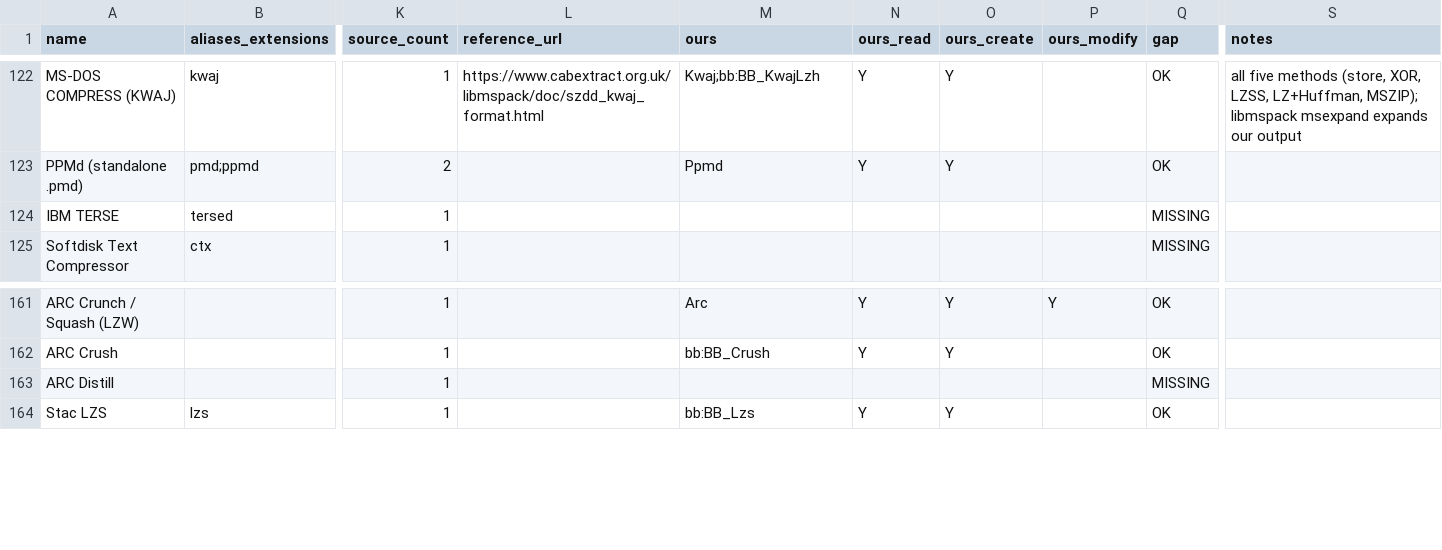
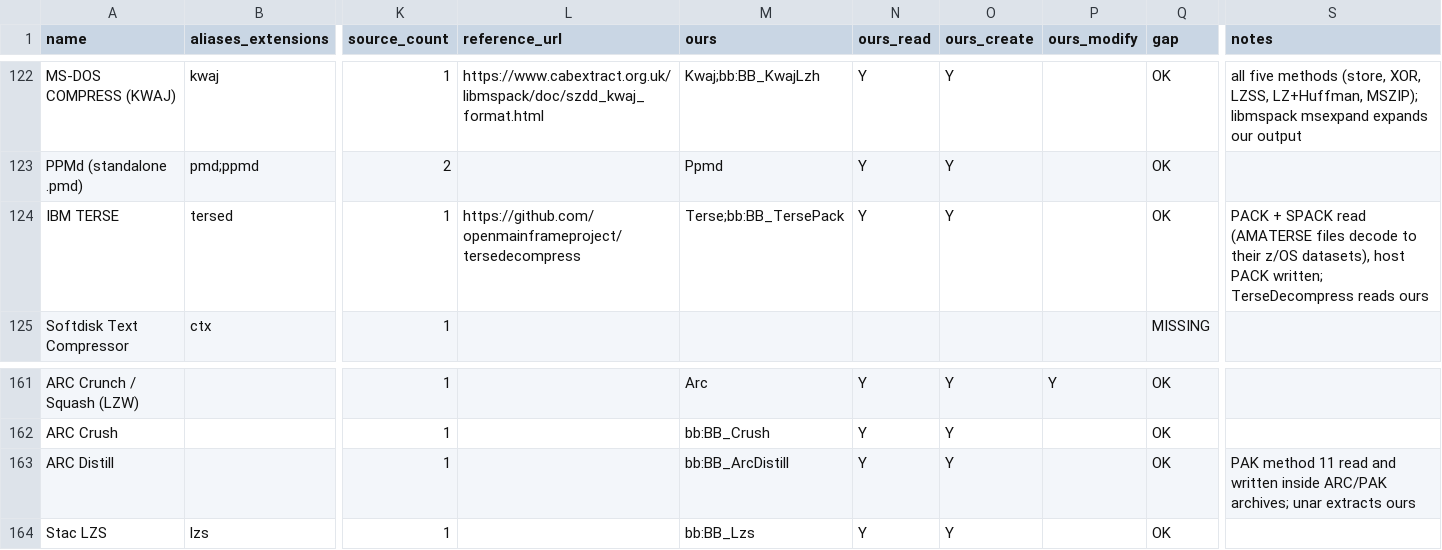
Before and after one commit to Hawkynt/CompressionWorkbench, a CSV file: docs/catalogue/reference-formats.csv, drawn as a sheet; only a part is shown, gaps mark what is left out; the diff names each change by its address in the sheet, - before the commit and + after, or states it on an @@ line.

Commit message:
* catalogue, support matrix and benchmarks for Distill and TERSE

```diff
--- a/docs/catalogue/reference-formats.csv
+++ b/docs/catalogue/reference-formats.csv
-L124 (reference_url): (empty)
+L124 (reference_url): https://github.com/openmainframeproject/tersedecompress
-M124 (ours): (empty)
+M124 (ours): Terse;bb:BB_TersePack
-N124 (ours_read): (empty)
+N124 (ours_read): Y
-O124 (ours_create): (empty)
+O124 (ours_create): Y
-Q124 (gap): MISSING
+Q124 (gap): OK
-S124 (notes): (empty)
+S124 (notes): PACK + SPACK read (AMATERSE files decode to their z/OS datasets), host PACK written; TerseDecompress reads ours
-M163 (ours): (empty)
+M163 (ours): bb:BB_ArcDistill
-N163 (ours_read): (empty)
+N163 (ours_read): Y
-O163 (ours_create): (empty)
+O163 (ours_create): Y
-Q163 (gap): MISSING
+Q163 (gap): OK
-S163 (notes): (empty)
+S163 (notes): PAK method 11 read and written inside ARC/PAK archives; unar extracts ours
```
Also changed, not shown: docs/catalogue/our-registry.csv, 2 other files.
